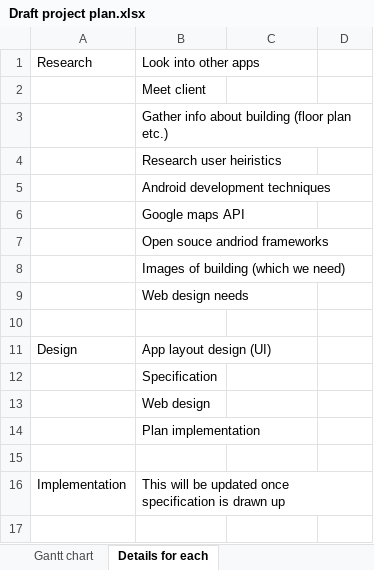
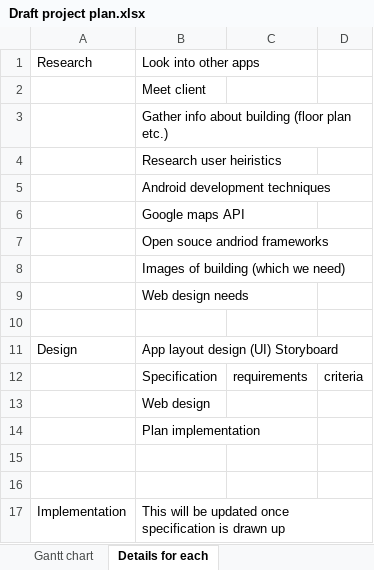
Before and after one commit to NclUniCSC2022Team6/Admin-files, an Excel workbook: Draft project plan.xlsx, sheet Details for each, drawn as a sheet; values as stored, in another font and other column widths than the file's, no borders; the diff names each change by its address in the sheet, - before the commit and + after, or states it on an @@ line.

```diff
--- a/Draft project plan.xlsx (sheet Details for each)
+++ b/Draft project plan.xlsx (sheet Details for each)
-B11: App layout design (UI)
+B11: App layout design (UI) Storyboard
-C12: (empty)
+C12: requirements
-D12: (empty)
+D12: criteria
+row 15: (empty)
```
Also changed, not shown: sheet Gantt chart, 2 other files.
